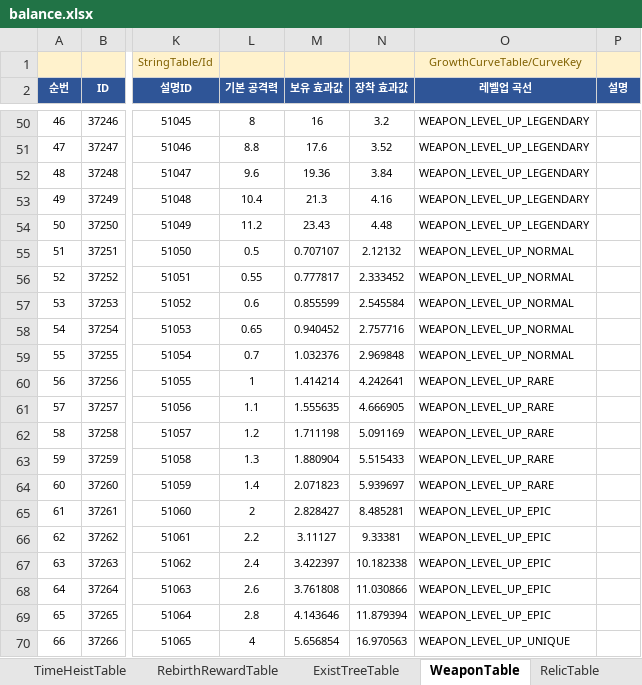
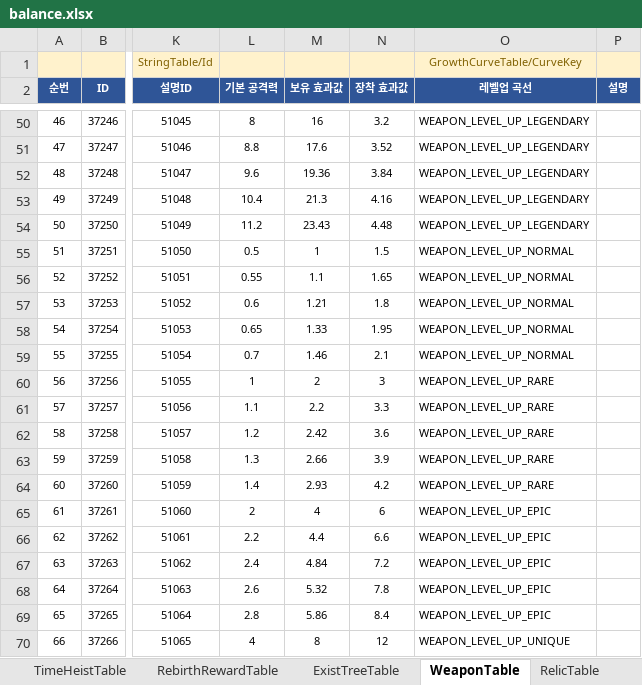
Before and after one commit to MasKids/idle_rpg, an Excel workbook: balance/balance.xlsx, sheet WeaponTable, drawn as a sheet; only a part is shown, gaps mark what is left out; values as stored, in another font and other column widths than the file's, no borders; the diff covers the shown part only; the diff names each change by its address in the sheet, - before the commit and + after, or states it on an @@ line.

```diff
--- a/balance/balance.xlsx (sheet WeaponTable)
+++ b/balance/balance.xlsx (sheet WeaponTable)
-M55 (보유 효과값): 0.707107
+M55 (보유 효과값): 1
-N55 (장착 효과값): 2.12132
+N55 (장착 효과값): 1.5
-M56 (보유 효과값): 0.777817
+M56 (보유 효과값): 1.1
-N56 (장착 효과값): 2.333452
+N56 (장착 효과값): 1.65
-M57 (보유 효과값): 0.855599
+M57 (보유 효과값): 1.21
-N57 (장착 효과값): 2.545584
+N57 (장착 효과값): 1.8
-M58 (보유 효과값): 0.940452
+M58 (보유 효과값): 1.33
-N58 (장착 효과값): 2.757716
+N58 (장착 효과값): 1.95
-M59 (보유 효과값): 1.032376
+M59 (보유 효과값): 1.46
-N59 (장착 효과값): 2.969848
+N59 (장착 효과값): 2.1
-M60 (보유 효과값): 1.414214
+M60 (보유 효과값): 2
-N60 (장착 효과값): 4.242641
+N60 (장착 효과값): 3
-M61 (보유 효과값): 1.555635
+M61 (보유 효과값): 2.2
-N61 (장착 효과값): 4.666905
+N61 (장착 효과값): 3.3
-M62 (보유 효과값): 1.711198
+M62 (보유 효과값): 2.42
-N62 (장착 효과값): 5.091169
+N62 (장착 효과값): 3.6
-M63 (보유 효과값): 1.880904
+M63 (보유 효과값): 2.66
-N63 (장착 효과값): 5.515433
+N63 (장착 효과값): 3.9
-M64 (보유 효과값): 2.071823
+M64 (보유 효과값): 2.93
-N64 (장착 효과값): 5.939697
+N64 (장착 효과값): 4.2
-M65 (보유 효과값): 2.828427
+M65 (보유 효과값): 4
-N65 (장착 효과값): 8.485281
+N65 (장착 효과값): 6
-M66 (보유 효과값): 3.11127
+M66 (보유 효과값): 4.4
-N66 (장착 효과값): 9.33381
+N66 (장착 효과값): 6.6
-M67 (보유 효과값): 3.422397
+M67 (보유 효과값): 4.84
-N67 (장착 효과값): 10.182338
+N67 (장착 효과값): 7.2
-M68 (보유 효과값): 3.761808
+M68 (보유 효과값): 5.32
-N68 (장착 효과값): 11.030866
+N68 (장착 효과값): 7.8
-M69 (보유 효과값): 4.143646
+M69 (보유 효과값): 5.86
-N69 (장착 효과값): 11.879394
+N69 (장착 효과값): 8.4
-M70 (보유 효과값): 5.656854
+M70 (보유 효과값): 8
-N70 (장착 효과값): 16.970563
+N70 (장착 효과값): 12
```
Also changed, not shown: 88 edited cells elsewhere in this sheet, sheet ExistTreeTable, sheet StatTable, sheet RelicTable, 5 other files.
